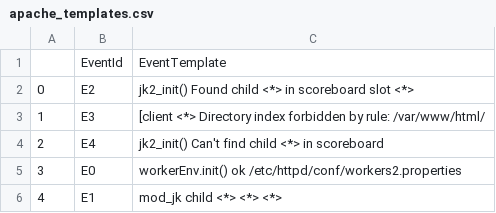
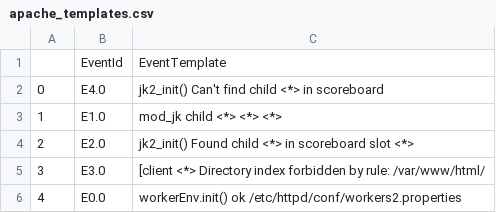
Before and after one commit to IsuruBoyagane15/vue4logs-python, a CSV file: results/biLSTM_encoder_1/18_apache/apache_templates.csv, drawn as a sheet.

```diff
--- a/results/biLSTM_encoder_1/18_apache/apache_templates.csv
+++ b/results/biLSTM_encoder_1/18_apache/apache_templates.csv
@@ -1,6 +1,6 @@
 ,EventId,EventTemplate
-0,E2,jk2_init() Found child <*> in scoreboard slot <*>
-1,E3,[client <*> Directory index forbidden by rule: /var/www/html/
-2,E4,jk2_init() Can't find child <*> in scoreboard
-3,E0,workerEnv.init() ok /etc/httpd/conf/workers2.properties
-4,E1,mod_jk child <*> <*> <*>
+0,E4.0,jk2_init() Can't find child <*> in scoreboard
+1,E1.0,mod_jk child <*> <*> <*>
+2,E2.0,jk2_init() Found child <*> in scoreboard slot <*>
+3,E3.0,[client <*> Directory index forbidden by rule: /var/www/html/
+4,E0.0,workerEnv.init() ok /etc/httpd/conf/workers2.properties
```
Also changed, not shown: results/biLSTM_encoder_1/18_apache/apache_structured.csv, 20 other files.
